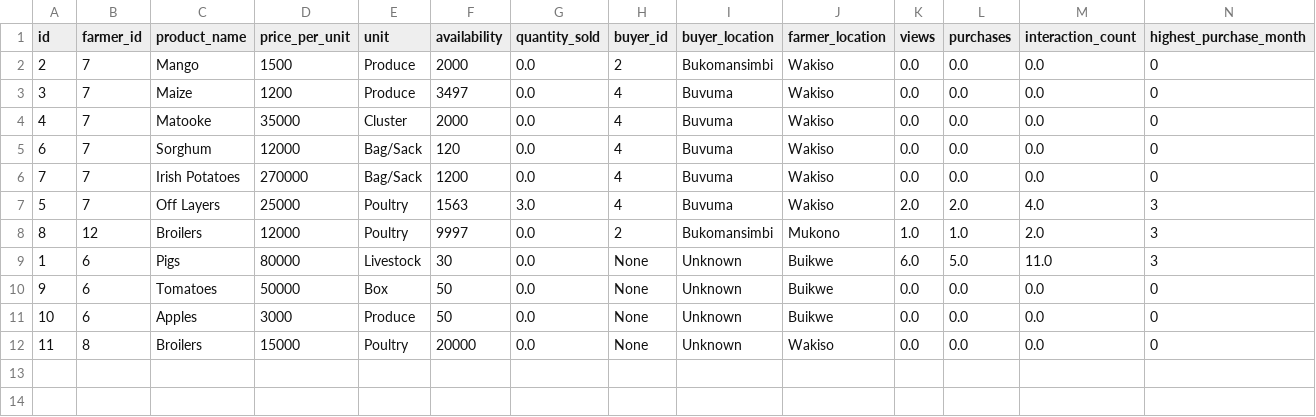
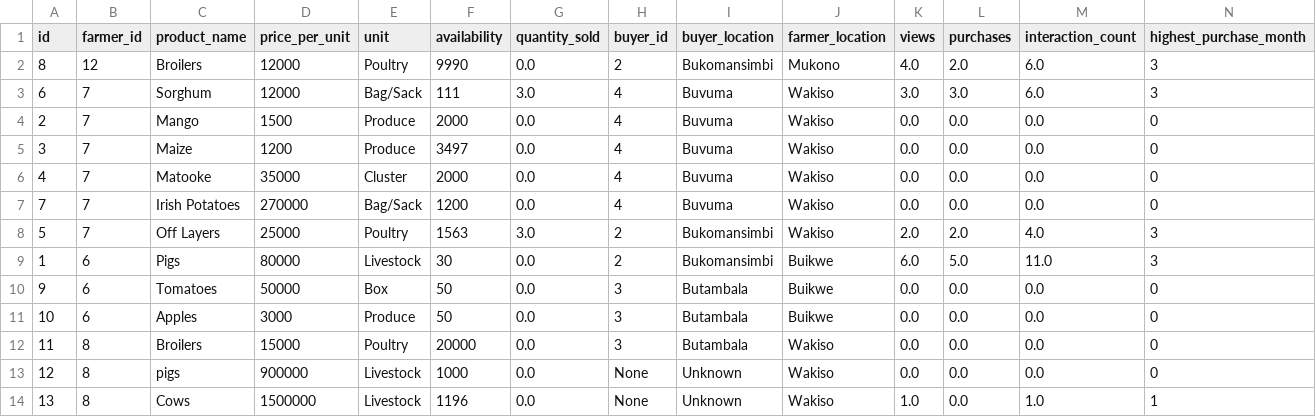
Before and after one commit to Smark16/agrilink_backend, a CSV file: data/agrilink_data.csv, drawn as a sheet; only a part is shown; removed rows and columns are numbered as before the commit, all else as after; rows hold the shown columns only; the diff names each change by its address in the sheet, - before the commit and + after, or states it on an @@ line.

Commit message:
new data

```diff
--- a/data/agrilink_data.csv
+++ b/data/agrilink_data.csv
+row 2: 8 | 12 | Broilers | 12000 | Poultry | 9990 | 0.0 | 2 | Bukomansimbi | Mukono | 4.0 | 2.0 | 6.0 | 3
+row 3: 6 | 7 | Sorghum | 12000 | Bag/Sack | 111 | 3.0 | 4 | Buvuma | Wakiso | 3.0 | 3.0 | 6.0 | 3
-H4 (buyer_id): 2
+H4 (buyer_id): 4
-I4 (buyer_location): Bukomansimbi
+I4 (buyer_location): Buvuma
-row 5: 6 | 7 | Sorghum | 12000 | Bag/Sack | 120 | 0.0 | 4 | Buvuma | Wakiso | 0.0 | 0.0 | 0.0 | 0
-H8 (buyer_id): 4
+H8 (buyer_id): 2
-I8 (buyer_location): Buvuma
+I8 (buyer_location): Bukomansimbi
-row 8: 8 | 12 | Broilers | 12000 | Poultry | 9997 | 0.0 | 2 | Bukomansimbi | Mukono | 1.0 | 1.0 | 2.0 | 3
-H9 (buyer_id): None
+H9 (buyer_id): 2
-I9 (buyer_location): Unknown
+I9 (buyer_location): Bukomansimbi
-H10:H12 (buyer_id): None
+H10:H12 (buyer_id): 3
-I10:I12 (buyer_location): Unknown
+I10:I12 (buyer_location): Butambala
+row 13: 12 | 8 | pigs | 900000 | Livestock | 1000 | 0.0 | None | Unknown | Wakiso | 0.0 | 0.0 | 0.0 | 0
+row 14: 13 | 8 | Cows | 1500000 | Livestock | 1196 | 0.0 | None | Unknown | Wakiso | 1.0 | 0.0 | 1.0 | 1
```
Also changed, not shown: 1 other file.
